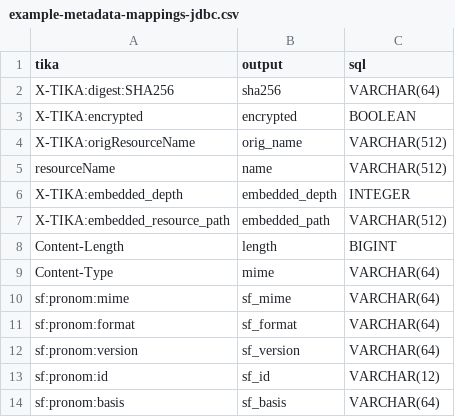
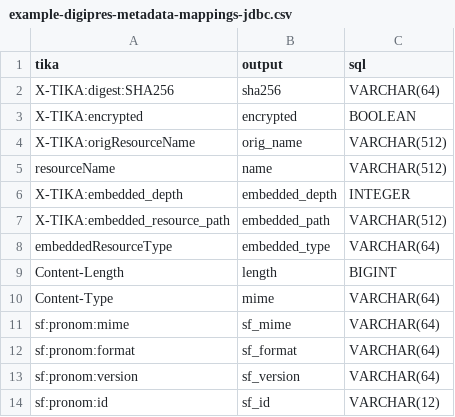
Before and after one commit to tballison/tika-gui-v2, a CSV file: tika-gui-app/examples/example-digipres-metadata-mappings-jdbc.csv (was tika-gui-app/examples/example-metadata-mappings-jdbc.csv), drawn as a sheet; only a part is shown; the shorter side is filled out with more unchanged rows.

```diff
--- a/tika-gui-app/examples/example-metadata-mappings-jdbc.csv
+++ b/tika-gui-app/examples/example-digipres-metadata-mappings-jdbc.csv
@@ -7,2 +7,3 @@ X-TIKA:embedded_depth,embedded_depth,INTEGER
 X-TIKA:embedded_resource_path,embedded_path,VARCHAR(512)
+embeddedResourceType,embedded_type,VARCHAR(64)
 Content-Length,length,BIGINT
```
Also changed, not shown: tika-gui-app/examples/example-digipres-metadata-mappings-csv.csv, 1 other file.
